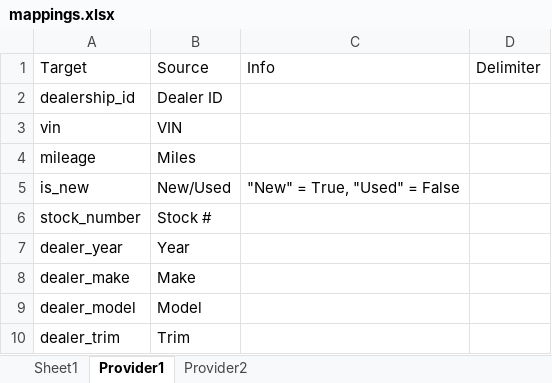
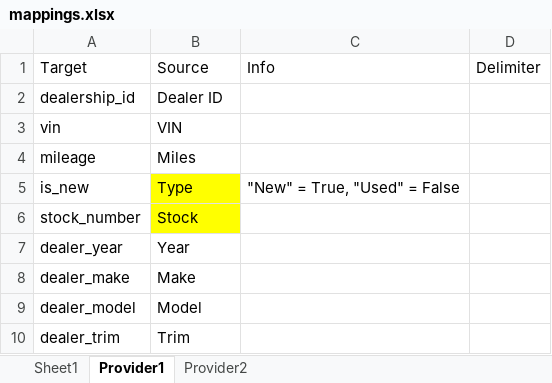
Before and after one commit to JMon8/Challenge, an Excel workbook: solution/pybe/mappings/mappings.xlsx, sheet Provider1, drawn as a sheet; only a part is shown; values as stored, in another font and other column widths than the file's, no borders; the diff names each change by its address in the sheet, - before the commit and + after, or states it on an @@ line.

Commit message:
Updated mapping excel for source field names

```diff
--- a/solution/pybe/mappings/mappings.xlsx (sheet Provider1)
+++ b/solution/pybe/mappings/mappings.xlsx (sheet Provider1)
-B5: New/Used
+B5: Type
-B5:B6 fill: none
+B5:B6 fill: #FFFF00
-B6: Stock #
+B6: Stock
```
